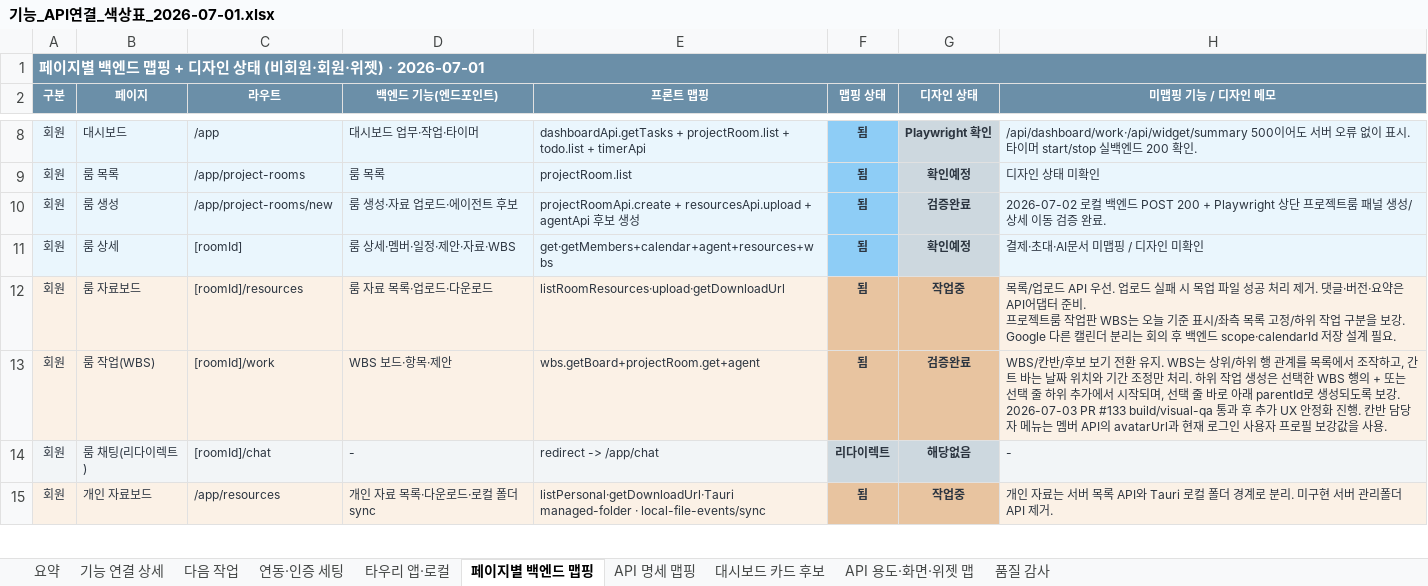
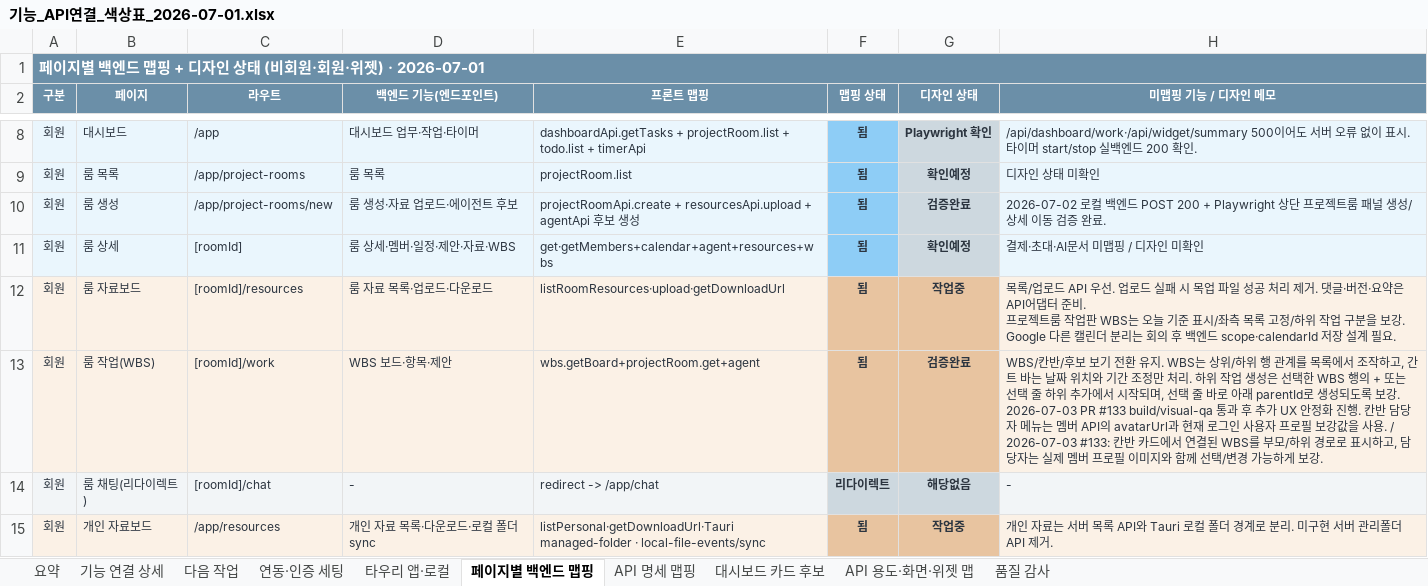
Before and after one commit to kosta-dev-sjh/bubli-frontend, an Excel workbook: docs/기능_API연결_색상표_2026-07-01.xlsx, sheet 페이지별 백엔드 맵핑, drawn as a sheet; only a part is shown, gaps mark what is left out; values as stored, in another font and other column widths than the file's, no borders; the diff names each change by its address in the sheet, - before the commit and + after, or states it on an @@ line.

```diff
--- a/docs/기능_API연결_색상표_2026-07-01.xlsx (sheet 페이지별 백엔드 맵핑)
+++ b/docs/기능_API연결_색상표_2026-07-01.xlsx (sheet 페이지별 백엔드 맵핑)
-H13 (미맵핑 기능 / 디자인 메모): …사용.
+H13 (미맵핑 기능 / 디자인 메모): …사용. / 2026-07-03 #133: 칸반 카드에서 연결된 WBS를 부모/하위 경로로 표시하고, 담당자는 실제 멤버 프로필 이미지와 함께 선택/변경 가능하게 보강.
```
Also changed, not shown: sheet API 용도·화면·위젯 맵, 3 other files.
